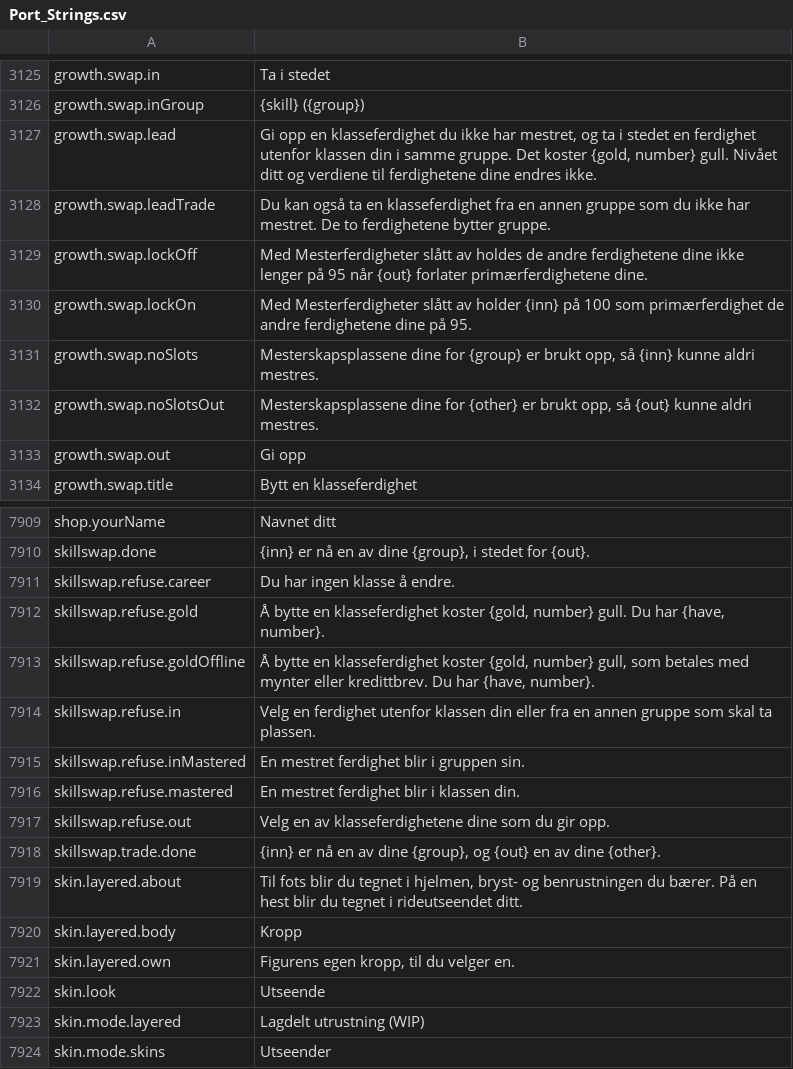
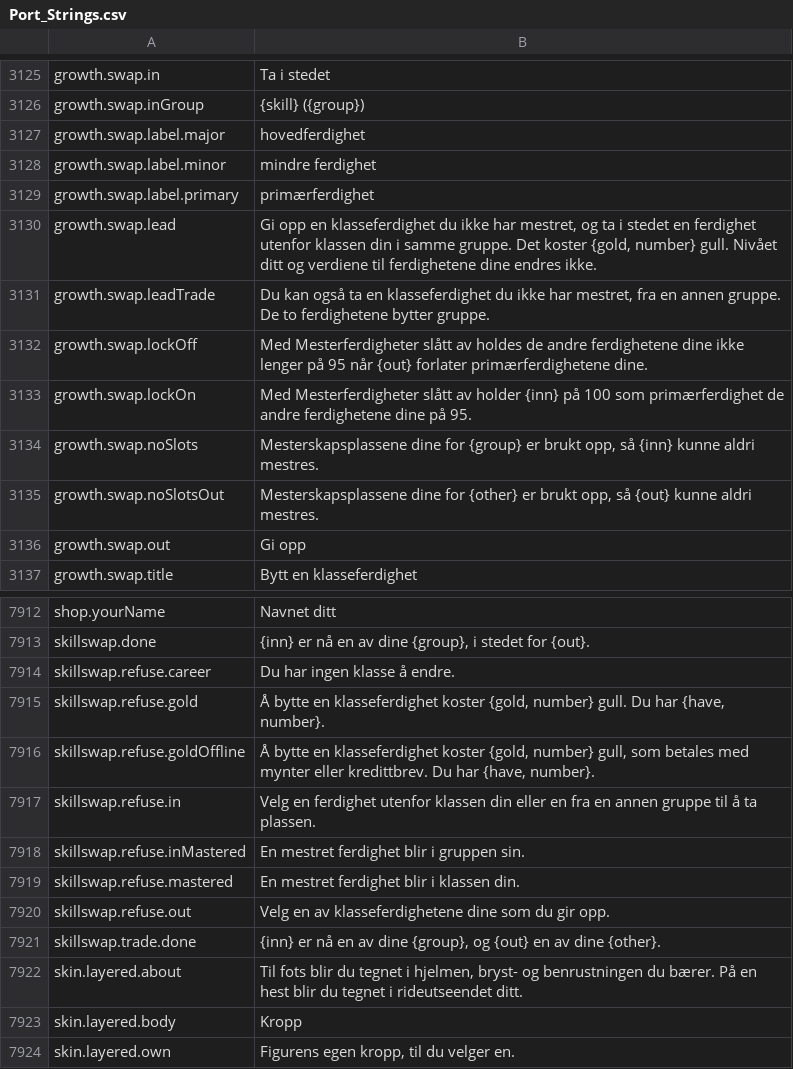
Before and after one commit to Lattymoy/daggerfall-js-source, a CSV file: locales/nb/Port_Strings.csv, drawn as a sheet; only a part is shown, gaps mark what is left out; the shorter side is filled out with more unchanged rows.

```diff
--- a/locales/nb/Port_Strings.csv
+++ b/locales/nb/Port_Strings.csv
@@ -3126,4 +3126,7 @@ growth.swap.in,"Ta i stedet"
 growth.swap.inGroup,"{skill} ({group})"
+growth.swap.label.major,"hovedferdighet"
+growth.swap.label.minor,"mindre ferdighet"
+growth.swap.label.primary,"primærferdighet"
 growth.swap.lead,"Gi opp en klasseferdighet du ikke har mestret, og ta i stedet en ferdighet utenfor klassen din i samme gruppe. Det koster {gold, number} gull. Nivået ditt og verdiene til ferdighetene dine endres ikke."
-growth.swap.leadTrade,"Du kan også ta en klasseferdighet fra en annen gruppe som du ikke har mestret. De to ferdighetene bytter gruppe."
+growth.swap.leadTrade,"Du kan også ta en klasseferdighet du ikke har mestret, fra en annen gruppe. De to ferdighetene bytter gruppe."
 growth.swap.lockOff,"Med Mesterferdigheter slått av holdes de andre ferdighetene dine ikke lenger på 95 når {out} forlater primærferdighetene dine."
@@ -7915,3 +7918,3 @@ skillswap.refuse.gold,"Å bytte en klasseferdighet koster {gold, number} gull. D
 skillswap.refuse.goldOffline,"Å bytte en klasseferdighet koster {gold, number} gull, som betales med mynter eller kredittbrev. Du har {have, number}."
-skillswap.refuse.in,"Velg en ferdighet utenfor klassen din eller fra en annen gruppe som skal ta plassen."
+skillswap.refuse.in,"Velg en ferdighet utenfor klassen din eller en fra en annen gruppe til å ta plassen."
 skillswap.refuse.inMastered,"En mestret ferdighet blir i gruppen sin."
```
Also changed, not shown: locales/bg/Port_Strings.csv, locales/da/Port_Strings.csv, 46 other files.
